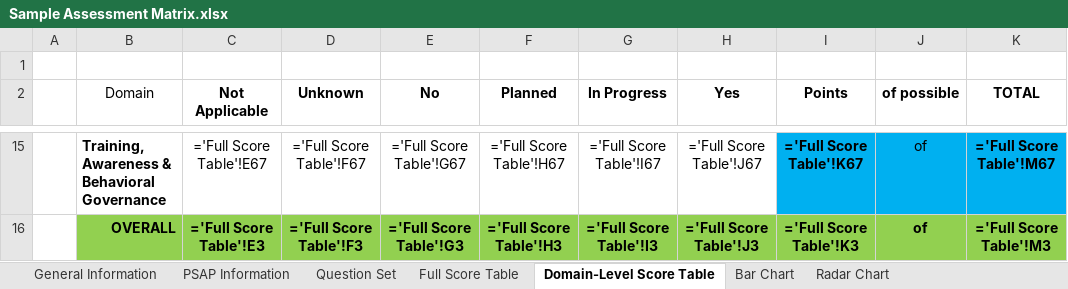
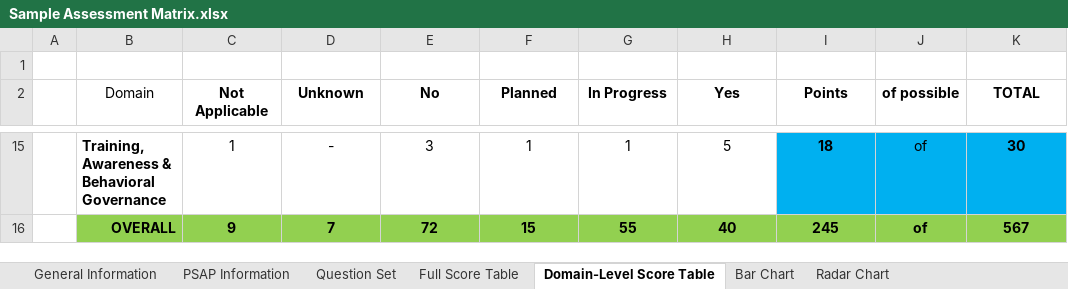
Before and after one commit to 911AuthorityJMJ/psap-artifact-library, an Excel workbook: Sample Assessment Matrix.xlsx, sheet Domain-Level Score Table, drawn as a sheet; only a part is shown, gaps mark what is left out; values as stored, in another font and other column widths than the file's, no borders; formulas without a stored value are shown as written; table styles not drawn; the diff covers the shown part only; the diff names each change by its address in the sheet, - before the commit and + after, or states it on an @@ line.

```diff
--- a/Sample Assessment Matrix.xlsx (sheet Domain-Level Score Table)
+++ b/Sample Assessment Matrix.xlsx (sheet Domain-Level Score Table)
-C15 (Not Applicable): ='Full Score Table'!E67
+C15 (Not Applicable): 1
-D15 (Unknown): ='Full Score Table'!F67
+D15 (Unknown): -
-E15 (No): ='Full Score Table'!G67
+E15 (No): 3
-F15 (Planned): ='Full Score Table'!H67
+F15 (Planned): 1
-G15 (In Progress): ='Full Score Table'!I67
+G15 (In Progress): 1
-H15 (Yes): ='Full Score Table'!J67
+H15 (Yes): 5
-I15 (Points): ='Full Score Table'!K67
+I15 (Points): 18
-K15 (TOTAL): ='Full Score Table'!M67
+K15 (TOTAL): 30
-C16 (Not Applicable): ='Full Score Table'!E3
+C16 (Not Applicable): 9
-D16 (Unknown): ='Full Score Table'!F3
+D16 (Unknown): 7
-E16 (No): ='Full Score Table'!G3
+E16 (No): 72
-F16 (Planned): ='Full Score Table'!H3
+F16 (Planned): 15
-G16 (In Progress): ='Full Score Table'!I3
+G16 (In Progress): 55
-H16 (Yes): ='Full Score Table'!J3
+H16 (Yes): 40
-I16 (Points): ='Full Score Table'!K3
+I16 (Points): 245
-K16 (TOTAL): ='Full Score Table'!M3
+K16 (TOTAL): 567
```
Also changed, not shown: 96 edited cells elsewhere in this sheet, sheet Full Score Table, sheet PSAP Information, sheet Question Set, charts or pictures, 4 other files.
